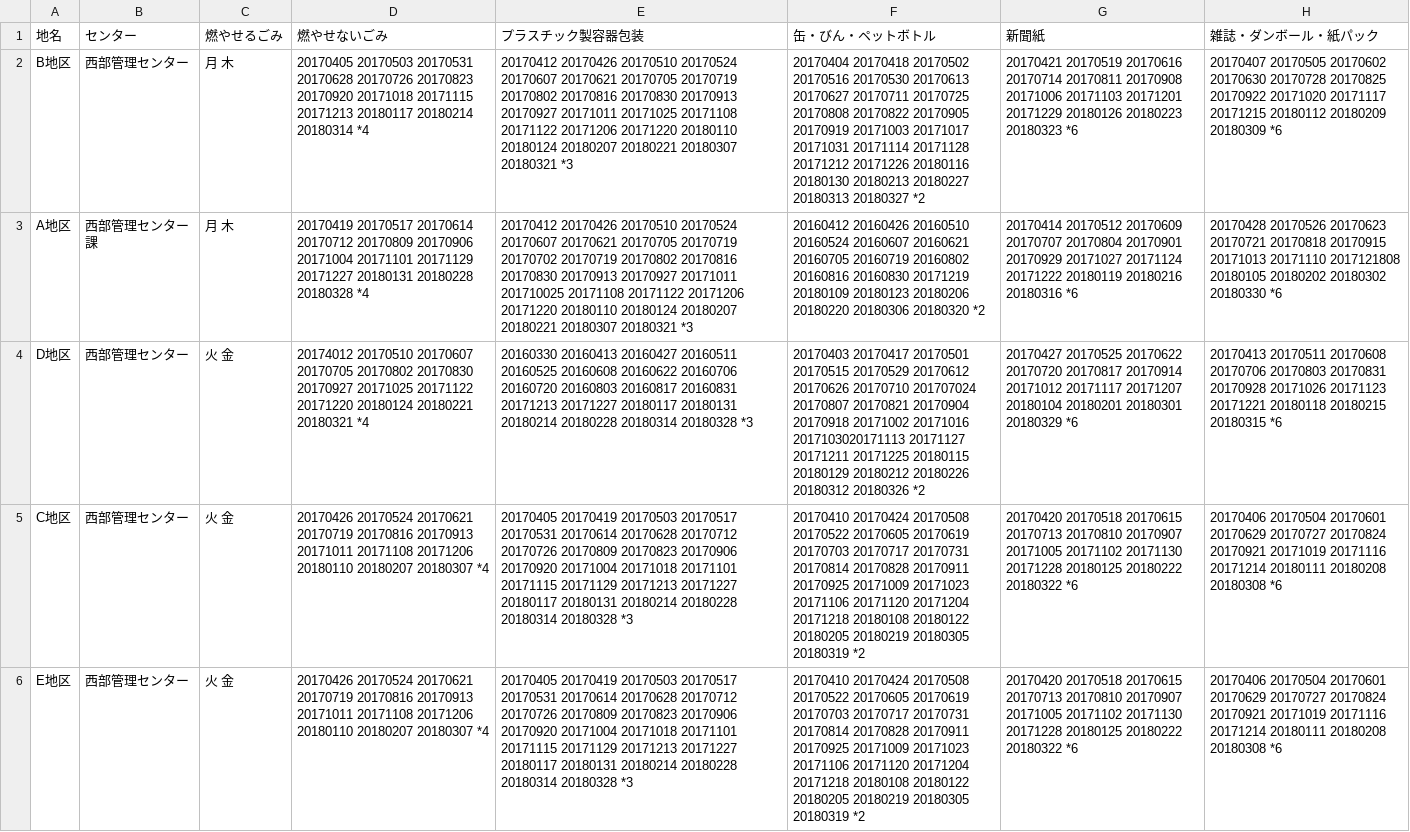
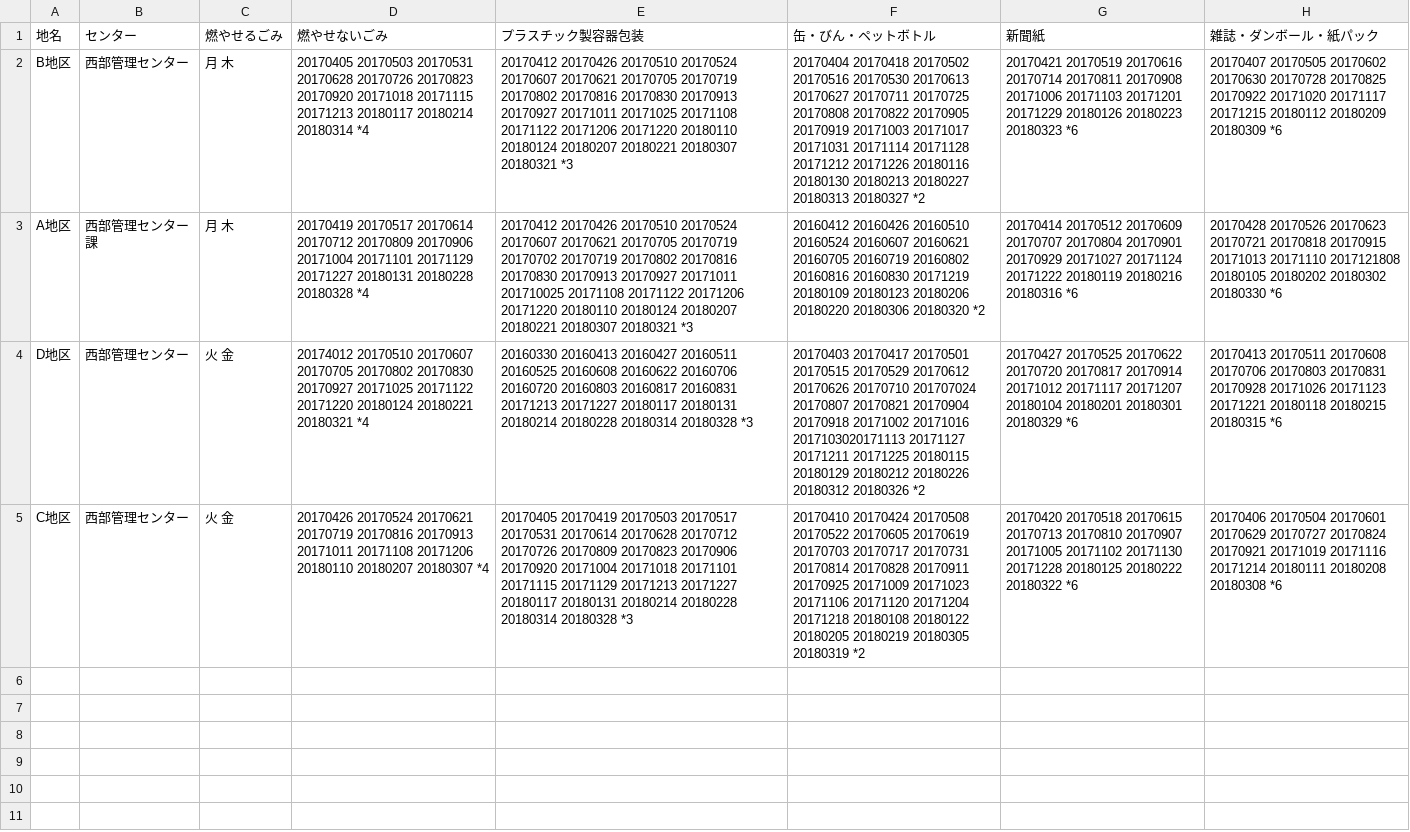
Before and after one commit to tokushima5374/tokushimashi, a CSV file: data/area_days.csv, drawn as a sheet; the diff names each change by its address in the sheet, - before the commit and + after, or states it on an @@ line.

Commit message:
Update area_days.csv

```diff
--- a/data/area_days.csv
+++ b/data/area_days.csv
-row 6: E地区 | 西部管理センター | 火 金 | 20170426 20170524 20170621 20170719 20170816 20170913 20171011 20171108 20171206 20180110 20180207 20180307 *4 | 20170405 20170419 20170503 20170517 20170531 20170614 20170628 20170712 20170726 20170809 20170823 20170906 20170920 20171004 20171018 20171101 20171115 20171129 20171213 20171227 20180117 20180131 20180214 20180228 20180314 20180328 *3 | 20170410 20170424 20170508 20170522 20170605 20170619 20170703 20170717 20170731 20170814 20170828 20170911 20170925 20171009 20171023 20171106 20171120 20171204 20171218 20180108 20180122 20180205 20180219 20180305 20180319 *2 | 20170420 20170518 20170615 20170713 20170810 20170907 20171005 20171102 20171130 20171228 20180125 20180222 20180322 *6 | 20170406 20170504 20170601 20170629 20170727 20170824 20170921 20171019 20171116 20171214 20180111 20180208 20180308 *6
```
